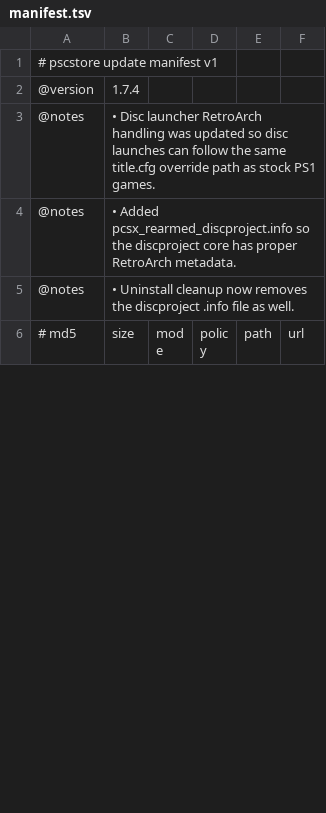
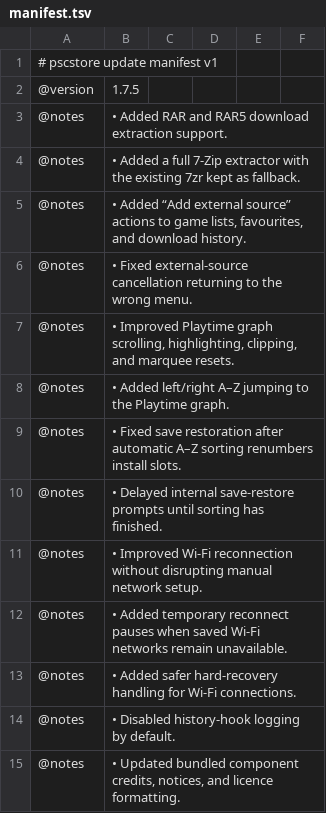
Before and after one commit to hampter-mods/pscstore-release, a TSV file: manifest.tsv, drawn as a sheet; only a part is shown; the shorter side is filled out with more unchanged rows; the diff covers the shown part only.

Commit message:
PSC Store update release 1.7.5
• Added RAR and RAR5 download extraction support.
• Added a full 7-Zip extractor with the existing 7zr kept as fallback.
• Added “Add external source” actions to game lists, favourites, and download history.
• Fixed external-source cancellation returning to the wrong menu.
• Improved Playtime graph scrolling, highlighting, clipping, and marquee resets.
• Added left/right A–Z jumping to the Playtime graph.
• Fixed save restoration after automatic A–Z sorting renumbers install slots.
• Delayed internal save-restore prompts until sorting has finished.
• Improved Wi-Fi reconnection without disrupting manual network setup.
• Added temporary reconnect pauses when saved Wi-Fi networks remain unavailable.
• Added safer hard-recovery handling for Wi-Fi connections.
• Disabled history-hook logging by default.
• Updated bundled component credits, notices, and licence formatting.
• Updated uninstall cleanup for the new 7-Zip binary.

```diff
--- a/manifest.tsv
+++ b/manifest.tsv
@@ -1,5 +1,15 @@
 # pscstore update manifest v1
-@version|1.7.4
-@notes|• Disc launcher RetroArch handling was updated so disc launches can follow the same title.cfg override path as stock PS1 games.
-@notes|• Added pcsx_rearmed_discproject.info so the discproject core has proper RetroArch metadata.
-@notes|• Uninstall cleanup now removes the discproject .info file as well.
+@version|1.7.5
+@notes|• Added RAR and RAR5 download extraction support.
+@notes|• Added a full 7-Zip extractor with the existing 7zr kept as fallback.
+@notes|• Added “Add external source” actions to game lists, favourites, and download history.
+@notes|• Fixed external-source cancellation returning to the wrong menu.
+@notes|• Improved Playtime graph scrolling, highlighting, clipping, and marquee resets.
+@notes|• Added left/right A–Z jumping to the Playtime graph.
+@notes|• Fixed save restoration after automatic A–Z sorting renumbers install slots.
+@notes|• Delayed internal save-restore prompts until sorting has finished.
+@notes|• Improved Wi-Fi reconnection without disrupting manual network setup.
+@notes|• Added temporary reconnect pauses when saved Wi-Fi networks remain unavailable.
+@notes|• Added safer hard-recovery handling for Wi-Fi connections.
+@notes|• Disabled history-hook logging by default.
+@notes|• Updated bundled component credits, notices, and licence formatting.
```
Also changed, not shown: 2 added rows and 90 edited cells elsewhere in this file, 9 other files.
